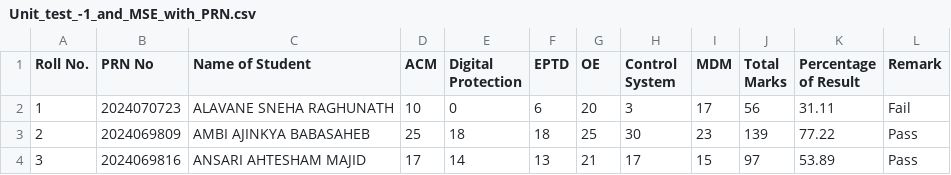
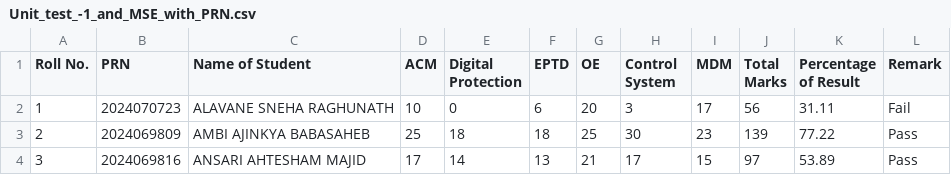
Before and after one commit to DYPELE/student-result-analysis, a CSV file: Unit_test_-1_and_MSE_with_PRN.csv, drawn as a sheet; only a part is shown.

Commit message:
Add files via upload

```diff
--- a/Unit_test_-1_and_MSE_with_PRN.csv
+++ b/Unit_test_-1_and_MSE_with_PRN.csv
@@ -1,3 +1,3 @@
-Roll No.	PRN No	Name of Student	ACM	Digital Protection	EPTD	OE	Control System 	MDM	"Total
-Marks"	Percentage of Result	Remark
+Roll No.	PRN	Name of Student	ACM	Digital Protection	EPTD	OE	Control System 	MDM	"Total
+Marks"	Percentage of Result	Remark
 1	2024070723	ALAVANE SNEHA RAGHUNATH	10	0	6	20	3	17	56	31.11	Fail
```
